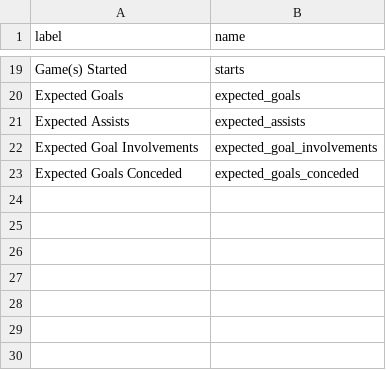
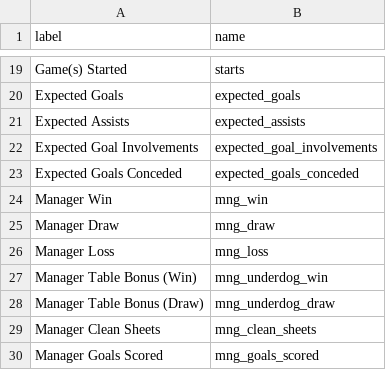
Before and after one commit to Theran500/fpl-data-automation, a CSV file: element_stats.csv, drawn as a sheet; only a part is shown, gaps mark what is left out; the diff names each change by its address in the sheet, - before the commit and + after, or states it on an @@ line.

Commit message:
Update with latest data

```diff
--- a/element_stats.csv
+++ b/element_stats.csv
+row 24: Manager Win | mng_win
+row 25: Manager Draw | mng_draw
+row 26: Manager Loss | mng_loss
+row 27: Manager Table Bonus (Win) | mng_underdog_win
+row 28: Manager Table Bonus (Draw) | mng_underdog_draw
+row 29: Manager Clean Sheets | mng_clean_sheets
+row 30: Manager Goals Scored | mng_goals_scored
```
Also changed, not shown: element_types.csv, teams.csv, 1 other file.
